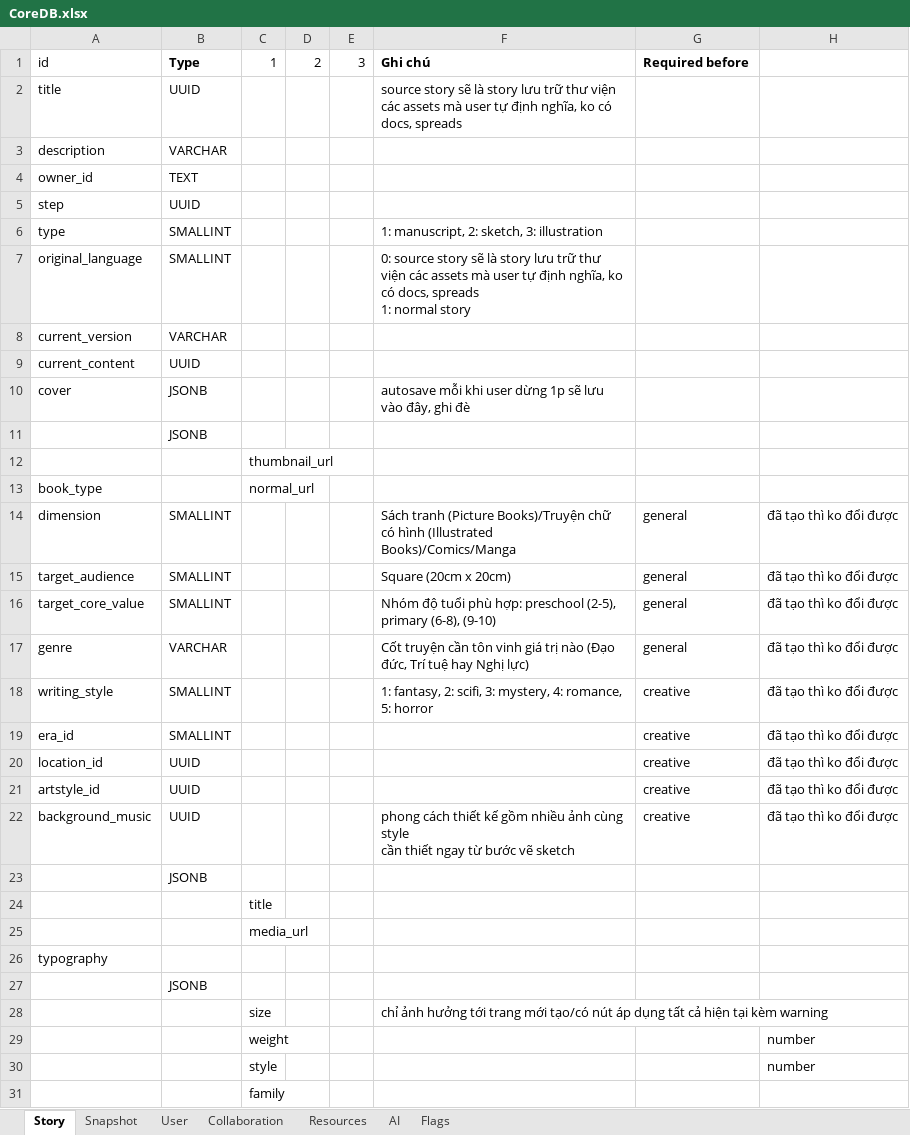
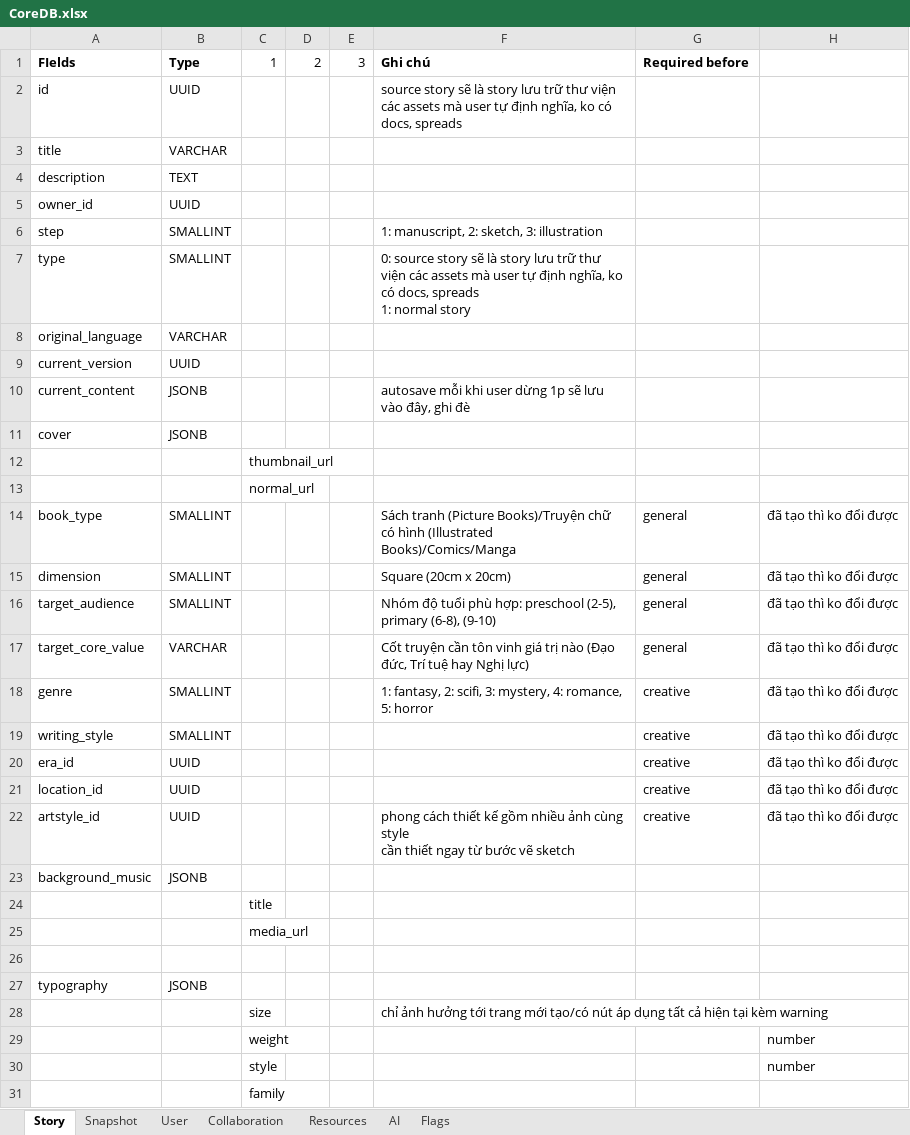
Before and after one commit to hacker1002/ai-storybook-design, an Excel workbook: CoreDB.xlsx, sheet Story, drawn as a sheet; only a part is shown; values as stored, in another font and other column widths than the file's, no borders; removed rows and columns are numbered as before the commit, all else as after; ↵ is a line break in a cell; the diff covers the shown part only; the diff names each change by its address in the sheet, - before the commit and + after, or states it on an @@ line.

```diff
--- a/CoreDB.xlsx (sheet Story)
+++ b/CoreDB.xlsx (sheet Story)
-A1: id
+A1: FIelds
-A1 bold: off
+A1 bold: on
-A2: title
+A2: id
+row 3: title | VARCHAR
-B4: VARCHAR
+B4: TEXT
-B5: TEXT
+B5: UUID
-B6: UUID
+B6: SMALLINT
-F6: (empty)
+F6: 1: manuscript, 2: sketch, 3: illustration
-F7: 1: manuscript, 2: sketch, 3: illustration
+F7: 0: source story sẽ là story lưu trữ thư viện các assets mà user tự định nghĩa, ko có docs, spreads ↵ 1: normal story
-row 7: original_language | SMALLINT |  |  |  | 0: source story sẽ là story lưu trữ thư viện các assets mà user tự định nghĩa, ko có docs, spreads ↵ 1: normal story
-A8: current_version
+A8: original_language
-A9: current_content
+A9: current_version
+row 10: current_content | JSONB |  |  |  | autosave mỗi khi user dừng 1p sẽ lưu vào đây, ghi đè
-F11: autosave mỗi khi user dừng 1p sẽ lưu vào đây, ghi đè
+F11: (empty)
-row 11:  | JSONB
-A13: book_type
+A13: (empty)
+row 14: book_type | SMALLINT |  |  |  | Sách tranh (Picture Books)/Truyện chữ có hình (Illustrated Books)/Comics/Manga | general | đã tạo thì ko đổi được
-F15: Sách tranh (Picture Books)/Truyện chữ có hình (Illustrated Books)/Comics/Manga
+F15: Square (20cm x 20cm)
-F16: Square (20cm x 20cm)
+F16: Nhóm độ tuổi phù hợp: preschool (2-5), primary (6-8), (9-10)
-B17: SMALLINT
+B17: VARCHAR
-F17: Nhóm độ tuổi phù hợp: preschool (2-5), primary (6-8), (9-10)
+F17: Cốt truyện cần tôn vinh giá trị nào (Đạo đức, Trí tuệ hay Nghị lực)
-B18: VARCHAR
+B18: SMALLINT
-F18: Cốt truyện cần tôn vinh giá trị nào (Đạo đức, Trí tuệ hay Nghị lực)
+F18: 1: fantasy, 2: scifi, 3: mystery, 4: romance, 5: horror
-G18: general
+G18: creative
-F19: 1: fantasy, 2: scifi, 3: mystery, 4: romance, 5: horror
+F19: (empty)
-B20: SMALLINT
+B20: UUID
-F22: (empty)
+F22: phong cách thiết kế gồm nhiều ảnh cùng style ↵ cần thiết ngay từ bước vẽ sketch
-row 22: background_music | UUID |  |  |  | phong cách thiết kế gồm nhiều ảnh cùng style ↵ cần thiết ngay từ bước vẽ sketch | creative | đã tạo thì ko đổi được
-A23: (empty)
+A23: background_music
+row 26: (empty)
-B27: (empty)
+B27: JSONB
-row 27:  | JSONB
```
Also changed, not shown: 2 added rows, 2 removed rows and 5 edited cells elsewhere in this sheet, sheet Resources, sheet Snapshot, 1 other file.
